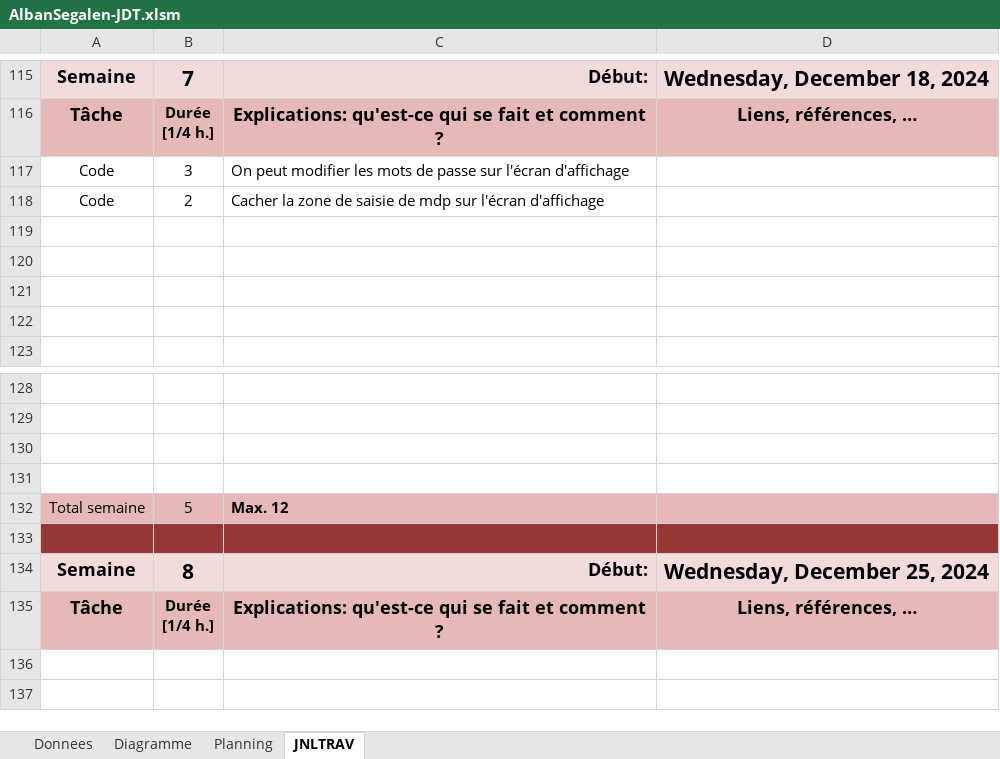
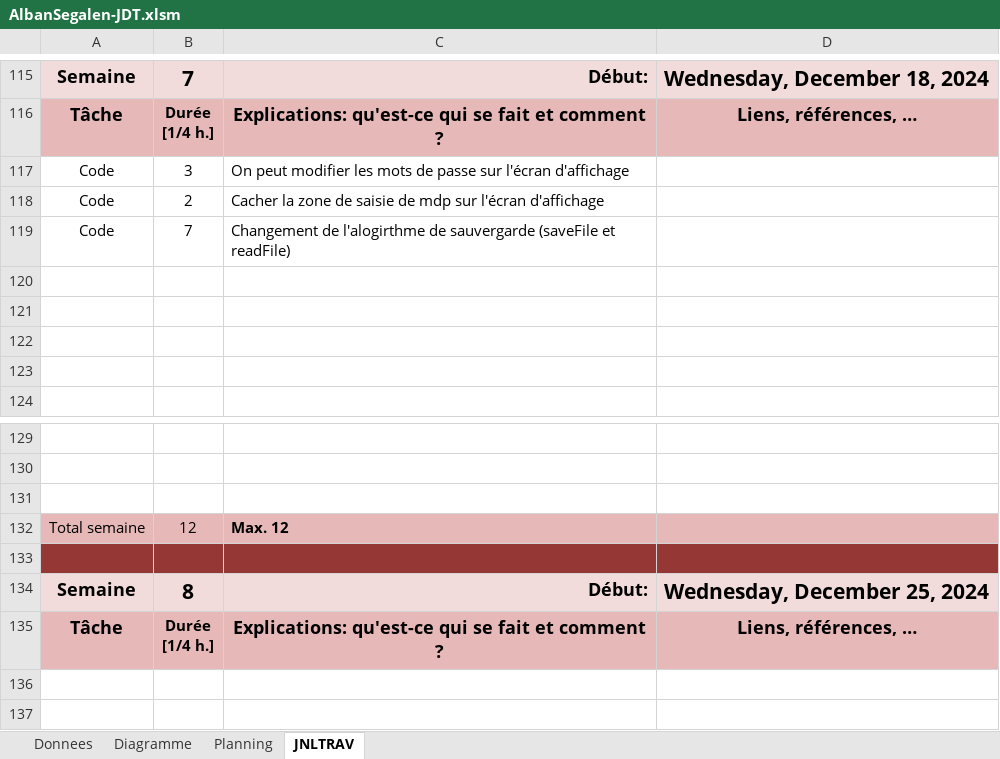
Before and after one commit to ASETML/P_Secu-114-Gestionnaire-de-mot-de-passe, an Excel workbook: AlbanSegalen-JDT.xlsm, sheet JNLTRAV, drawn as a sheet; only a part is shown, gaps mark what is left out; values as stored, in another font and other column widths than the file's, no borders; charts and pictures not drawn; removed rows and columns are numbered as before the commit, all else as after; the diff names each change by its address in the sheet, - before the commit and + after, or states it on an @@ line.

```diff
--- a/AlbanSegalen-JDT.xlsm (sheet JNLTRAV)
+++ b/AlbanSegalen-JDT.xlsm (sheet JNLTRAV)
+row 119: Code | 7 | Changement de l'alogirthme de sauvergarde (saveFile et readFile)
-row 131: (empty)
-B132: 5
+B132: 12
```
Also changed, not shown: charts or pictures, 1 other file.
